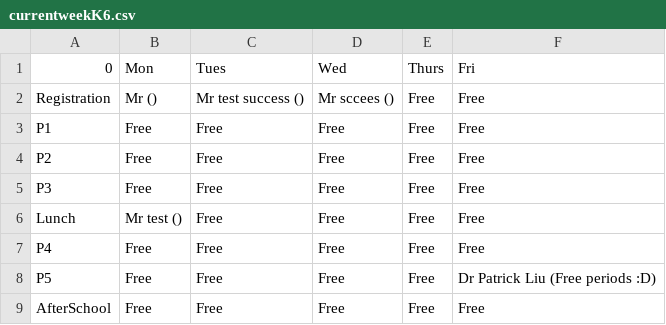
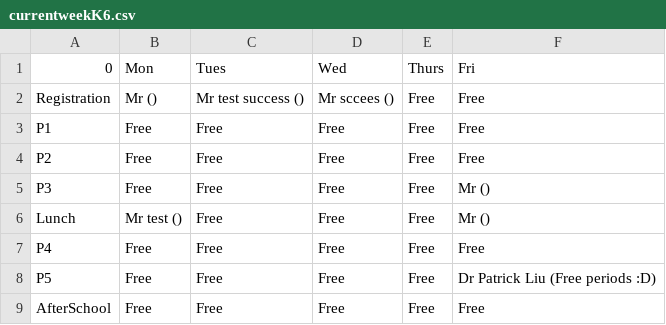
Before and after one commit to DAOS-Computer-Science/Room-Booking, a CSV file: project/databases/currentweekK6.csv, drawn as a sheet.

```diff
--- a/project/databases/currentweekK6.csv
+++ b/project/databases/currentweekK6.csv
@@ -4,4 +4,4 @@ P1,Free,Free,Free,Free,Free
 P2,Free,Free,Free,Free,Free
-P3,Free,Free,Free,Free,Free
-Lunch,Mr test  (),Free,Free,Free,Free
+P3,Free,Free,Free,Free,Mr   ()
+Lunch,Mr test  (),Free,Free,Free,Mr   ()
 P4,Free,Free,Free,Free,Free
```
Also changed, not shown: project/databases/currentweekK7.csv, 2 other files.
